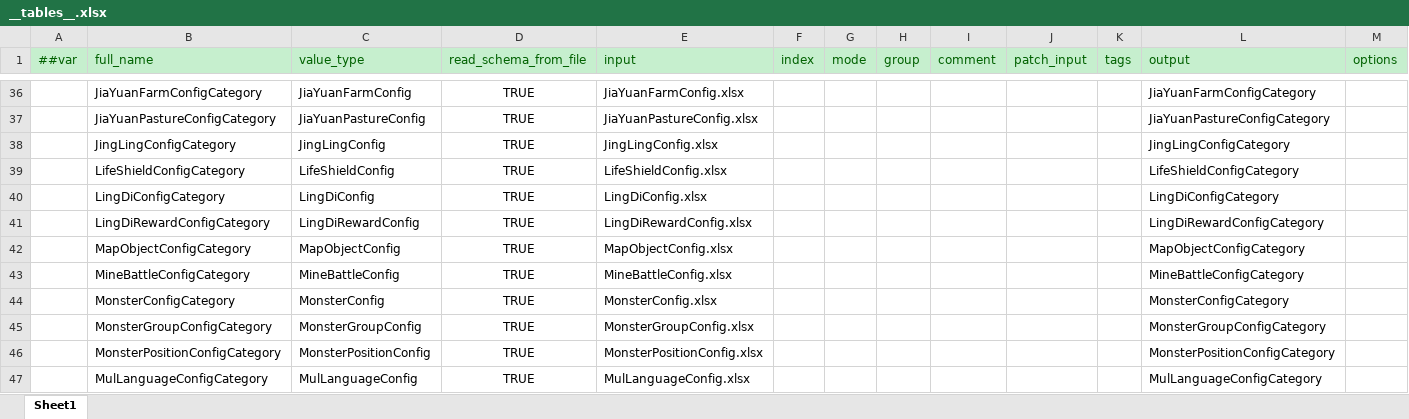
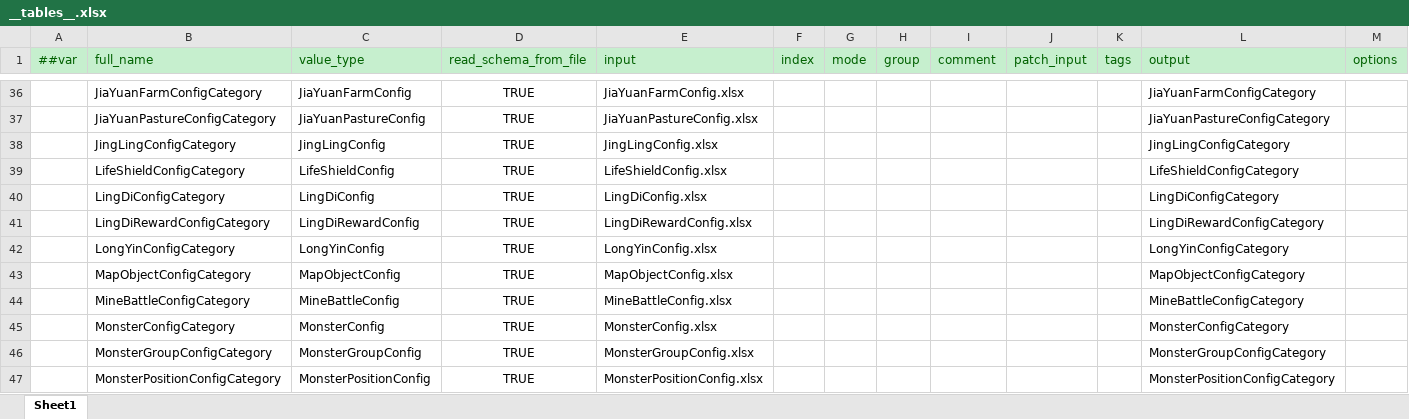
Before and after one commit to csyinghuochong/mengjing, an Excel workbook: Unity/Assets/Config/Excel/__tables__.xlsx, sheet Sheet1, drawn as a sheet; only a part is shown, gaps mark what is left out; the shorter side is filled out with more unchanged rows; values as stored, in another font and other column widths than the file's, no borders; the diff names each change by its address in the sheet, - before the commit and + after, or states it on an @@ line.

```diff
--- a/Unity/Assets/Config/Excel/__tables__.xlsx (sheet Sheet1)
+++ b/Unity/Assets/Config/Excel/__tables__.xlsx (sheet Sheet1)
+row 42:  | LongYinConfigCategory | LongYinConfig | TRUE | LongYinConfig.xlsx |  |  |  |  |  |  | LongYinConfigCategory
```
Also changed, not shown: 32 other files.
